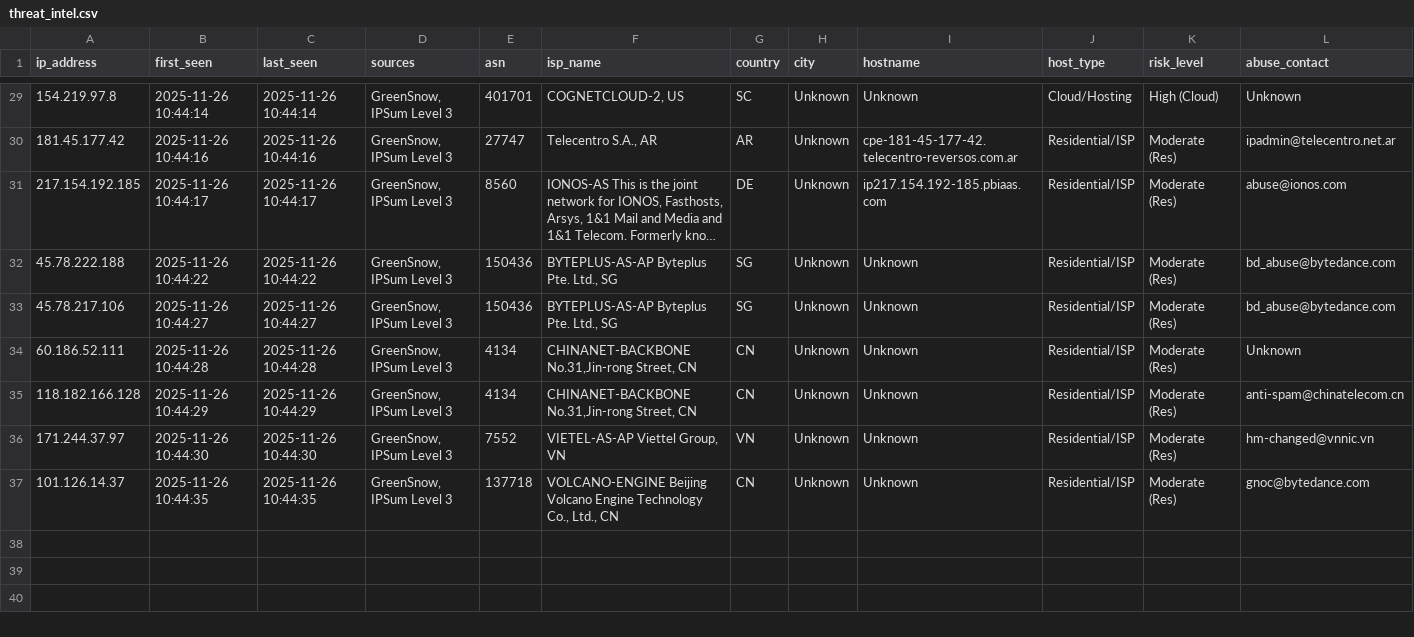
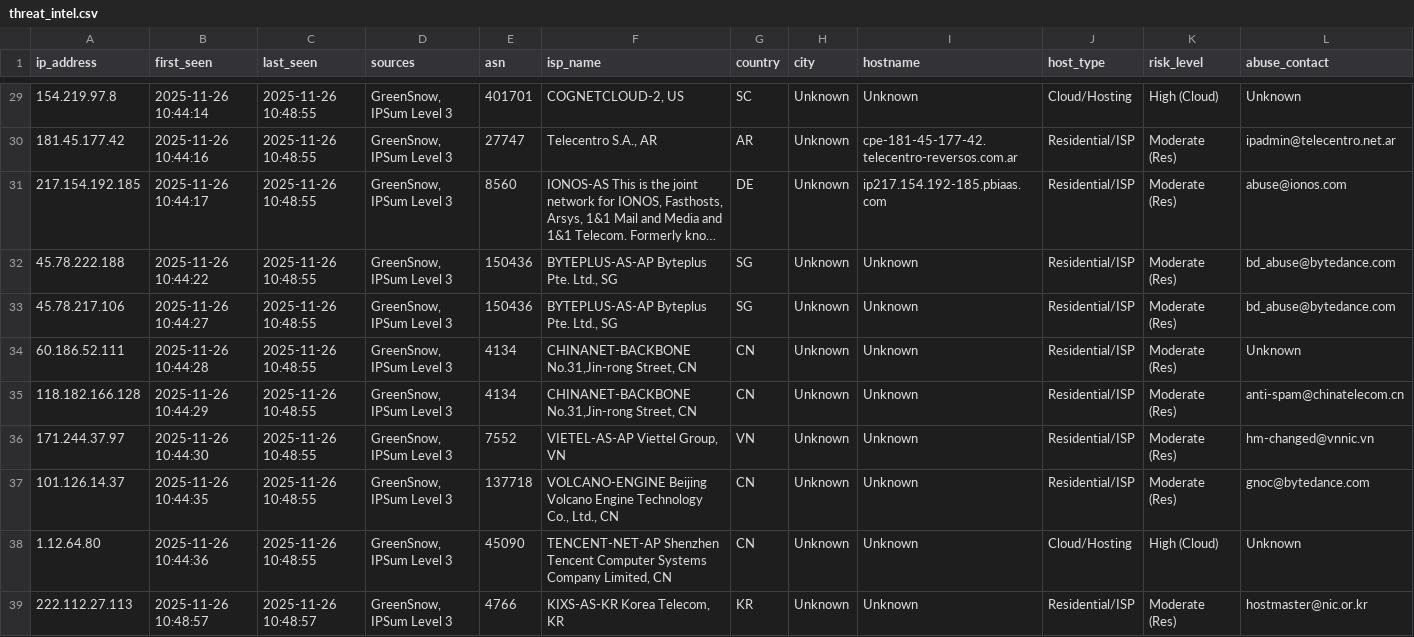
Before and after one commit to mysarun88/IP_aggregator, a CSV file: threat_intel.csv, drawn as a sheet; only a part is shown, gaps mark what is left out; long unchanged cells end in …; rows hold the shown columns only; the diff covers the shown part only; the diff names each change by its address in the sheet, - before the commit and + after, or states it on an @@ line.

```diff
--- a/threat_intel.csv
+++ b/threat_intel.csv
-C29 (last_seen): 2025-11-26 10:44:14
+C29 (last_seen): 2025-11-26 10:48:55
-C30 (last_seen): 2025-11-26 10:44:16
+C30 (last_seen): 2025-11-26 10:48:55
-C31 (last_seen): 2025-11-26 10:44:17
+C31 (last_seen): 2025-11-26 10:48:55
-C32 (last_seen): 2025-11-26 10:44:22
+C32 (last_seen): 2025-11-26 10:48:55
-C33 (last_seen): 2025-11-26 10:44:27
+C33 (last_seen): 2025-11-26 10:48:55
-C34 (last_seen): 2025-11-26 10:44:28
+C34 (last_seen): 2025-11-26 10:48:55
-C35 (last_seen): 2025-11-26 10:44:29
+C35 (last_seen): 2025-11-26 10:48:55
-C36 (last_seen): 2025-11-26 10:44:30
+C36 (last_seen): 2025-11-26 10:48:55
-C37 (last_seen): 2025-11-26 10:44:35
+C37 (last_seen): 2025-11-26 10:48:55
+row 38: 1.12.64.80 | 2025-11-26 10:44:36 | 2025-11-26 10:48:55 | GreenSnow, IPSum Level 3 | 45090 | TENCENT-NET-AP Shenzhen Tencent Computer Systems Company Limited, CN | CN | Unknown | Unknown | Cloud/Hosting | High (Cloud) | Unknown
+row 39: 222.112.27.113 | 2025-11-26 10:48:57 | 2025-11-26 10:48:57 | GreenSnow, IPSum Level 3 | 4766 | KIXS-AS-KR Korea Telecom, KR | KR | Unknown | Unknown | Residential/ISP | Moderate (Res) | hostmaster@nic.or.kr
```
Also changed, not shown: 27 edited cells elsewhere in this file.
